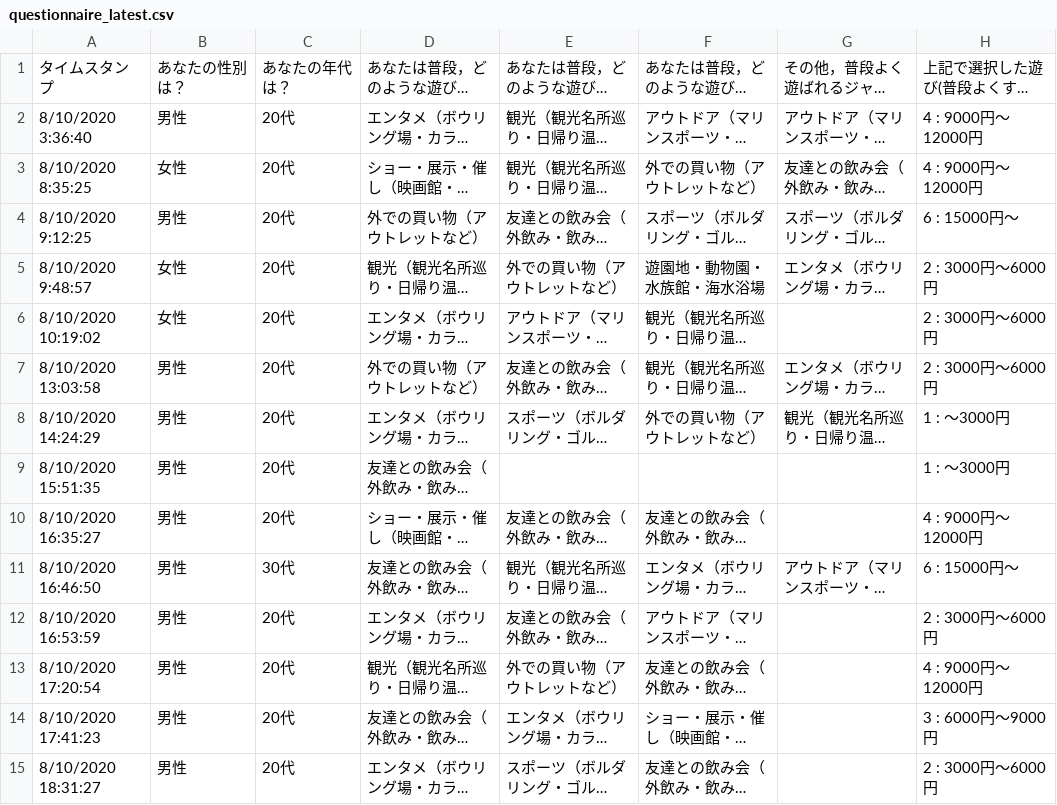
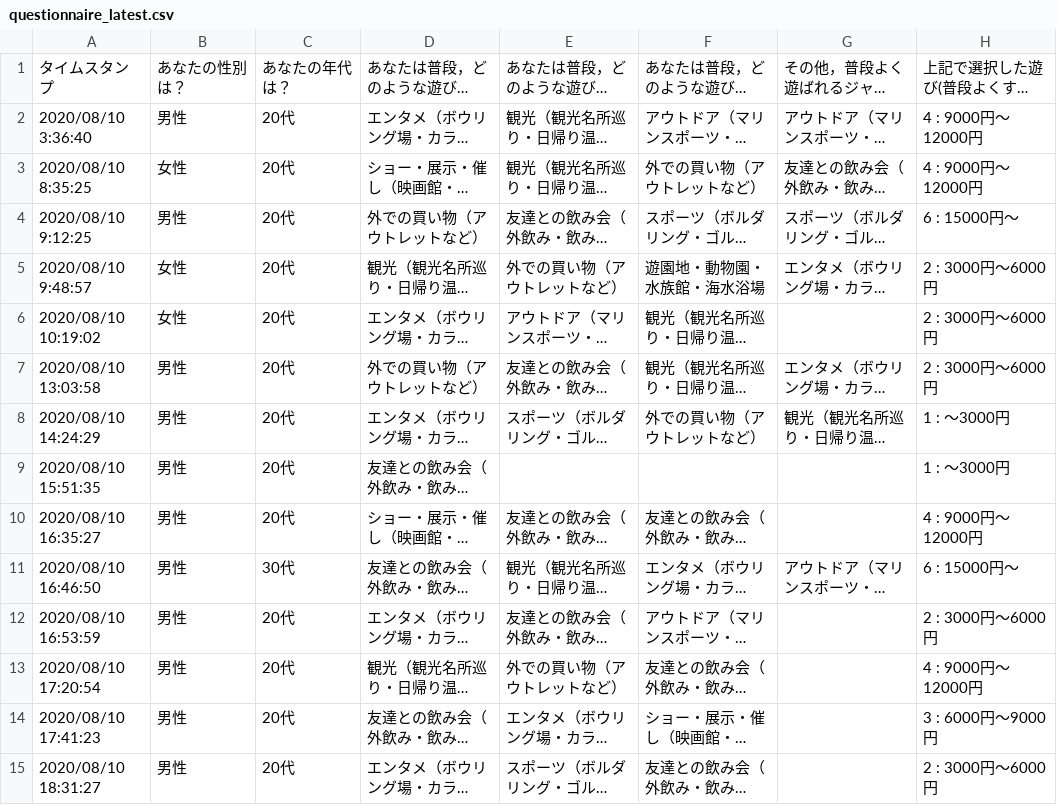
Before and after one commit to rrrrind/hangout-manager, a CSV file: workspace/input/questionnaire_latest.csv, drawn as a sheet; only a part is shown; long unchanged cells end in …; the diff covers the shown part only; the diff names each change by its address in the sheet, - before the commit and + after, or states it on an @@ line.

Commit message:
Update questionnaire_latest.csv

```diff
--- a/workspace/input/questionnaire_latest.csv
+++ b/workspace/input/questionnaire_latest.csv
-A2: 8/10/2020 3:36:40
+A2: 2020/08/10 3:36:40
-A3: 8/10/2020 8:35:25
+A3: 2020/08/10 8:35:25
-A4: 8/10/2020 9:12:25
+A4: 2020/08/10 9:12:25
-A5: 8/10/2020 9:48:57
+A5: 2020/08/10 9:48:57
-A6: 8/10/2020 10:19:02
+A6: 2020/08/10 10:19:02
-A7: 8/10/2020 13:03:58
+A7: 2020/08/10 13:03:58
-A8: 8/10/2020 14:24:29
+A8: 2020/08/10 14:24:29
-A9: 8/10/2020 15:51:35
+A9: 2020/08/10 15:51:35
-A10: 8/10/2020 16:35:27
+A10: 2020/08/10 16:35:27
-A11: 8/10/2020 16:46:50
+A11: 2020/08/10 16:46:50
-A12: 8/10/2020 16:53:59
+A12: 2020/08/10 16:53:59
-A13: 8/10/2020 17:20:54
+A13: 2020/08/10 17:20:54
-A14: 8/10/2020 17:41:23
+A14: 2020/08/10 17:41:23
-A15: 8/10/2020 18:31:27
+A15: 2020/08/10 18:31:27
```
Also changed, not shown: 2 added rows and 30 edited cells elsewhere in this file.
